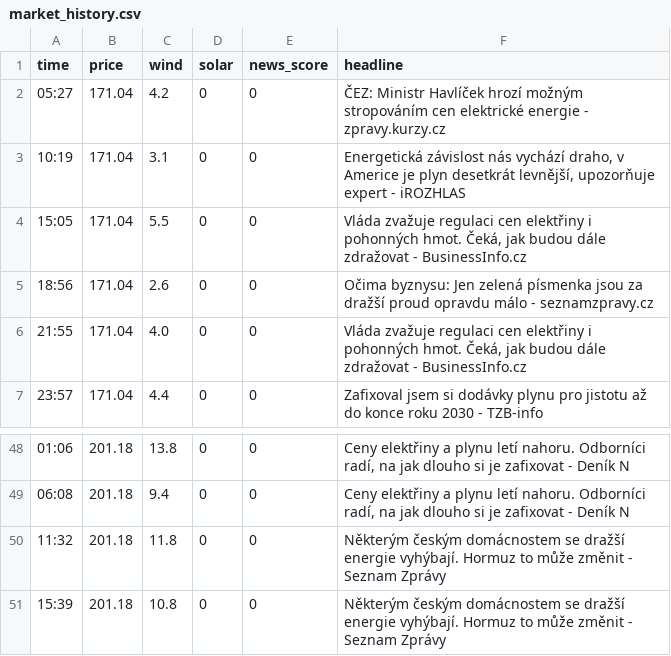
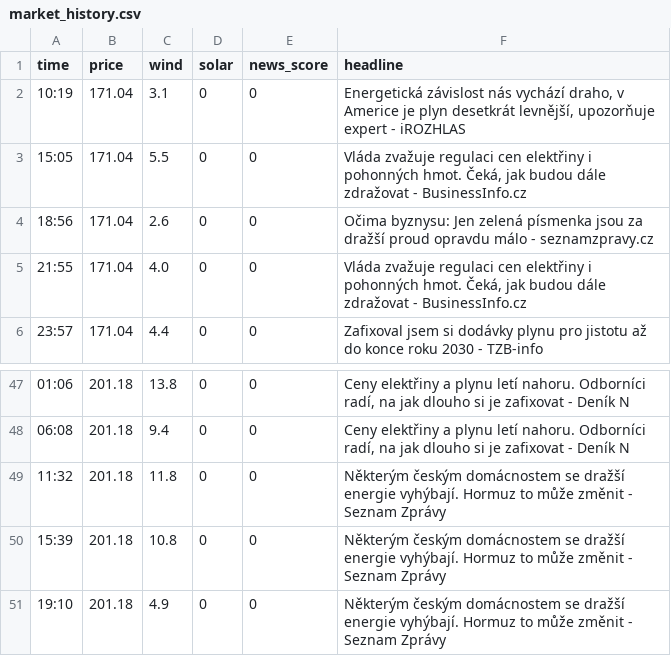
Before and after one commit to rousmartin0-netizen/energy-ai-startup, a CSV file: market_history.csv, drawn as a sheet; only a part is shown, gaps mark what is left out.

Commit message:
Update market data [skip ci]

```diff
--- a/market_history.csv
+++ b/market_history.csv
@@ -1,3 +1,2 @@
 time,price,wind,solar,news_score,headline
-05:27,171.04,4.2,0,0,ČEZ: Ministr Havlíček hrozí možným stropováním cen elektrické energie - zpravy.kurzy.cz
 10:19,171.04,3.1,0,0,"Energetická závislost nás vychází draho, v Americe je plyn desetkrát levnější, upozorňuje expert - iROZHLAS"
@@ -51 +50,2 @@ time,price,wind,solar,news_score,headline
 15:39,201.18,10.8,0,0,Některým českým domácnostem se dražší energie vyhýbají. Hormuz to může změnit - Seznam Zprávy
+19:10,201.18,4.9,0,0,Některým českým domácnostem se dražší energie vyhýbají. Hormuz to může změnit - Seznam Zprávy
```
